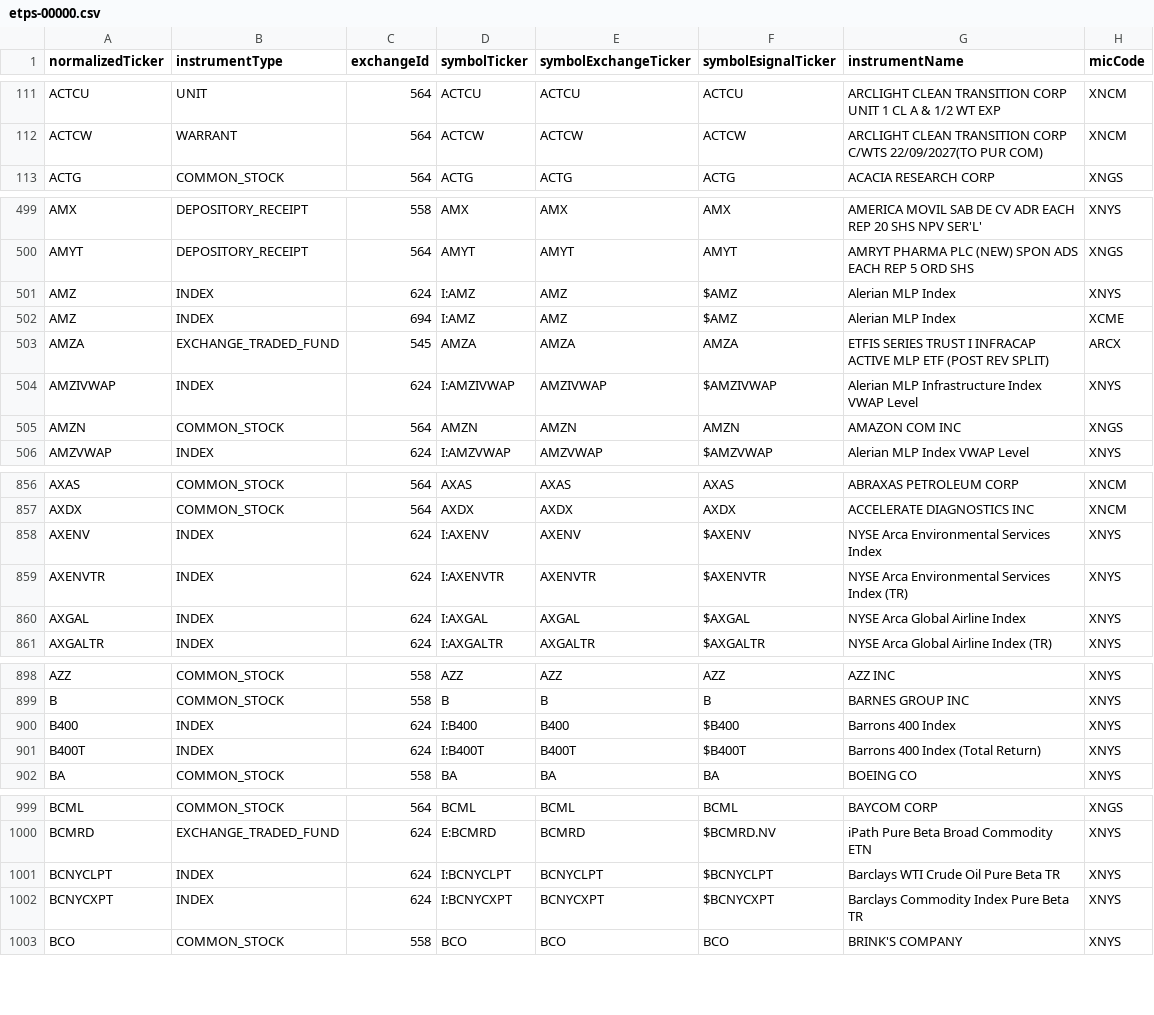
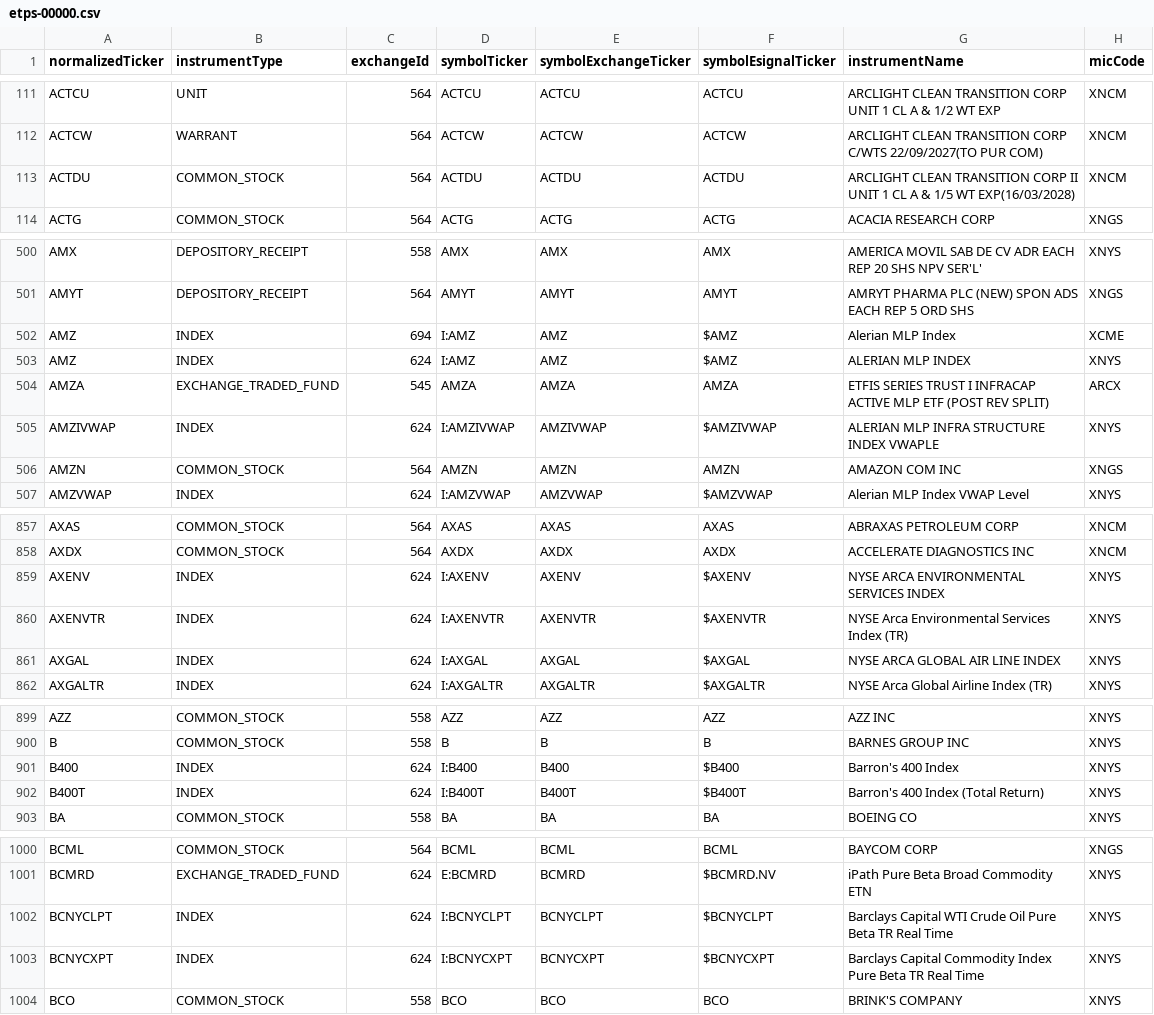
Before and after one commit to haoenhui/nyse-listed-etps, a CSV file: etps-00000.csv, drawn as a sheet; only a part is shown, gaps mark what is left out; the diff covers the shown part only.

```diff
--- a/etps-00000.csv
+++ b/etps-00000.csv
@@ -112,2 +112,3 @@ ACTCU,UNIT,564,ACTCU,ACTCU,ACTCU,ARCLIGHT CLEAN TRANSITION CORP UNIT 1 CL A & 1/
 ACTCW,WARRANT,564,ACTCW,ACTCW,ACTCW,ARCLIGHT CLEAN TRANSITION CORP C/WTS 22/09/2027(TO PUR COM),XNCM
+ACTDU,COMMON_STOCK,564,ACTDU,ACTDU,ACTDU,ARCLIGHT CLEAN TRANSITION CORP II UNIT 1 CL A & 1/5 WT EXP(16/03/2028),XNCM
 ACTG,COMMON_STOCK,564,ACTG,ACTG,ACTG,ACACIA RESEARCH CORP,XNGS
@@ -500,6 +501,6 @@ AMX,DEPOSITORY_RECEIPT,558,AMX,AMX,AMX,AMERICA MOVIL SAB DE CV ADR EACH REP 20 S
 AMYT,DEPOSITORY_RECEIPT,564,AMYT,AMYT,AMYT,AMRYT PHARMA PLC (NEW) SPON ADS EACH REP 5 ORD SHS,XNGS
-AMZ,INDEX,624,I:AMZ,AMZ,$AMZ,Alerian MLP Index,XNYS
 AMZ,INDEX,694,I:AMZ,AMZ,$AMZ,Alerian MLP Index,XCME
+AMZ,INDEX,624,I:AMZ,AMZ,$AMZ,ALERIAN MLP INDEX,XNYS
 AMZA,EXCHANGE_TRADED_FUND,545,AMZA,AMZA,AMZA,ETFIS SERIES TRUST I INFRACAP ACTIVE MLP ETF (POST REV SPLIT),ARCX
-AMZIVWAP,INDEX,624,I:AMZIVWAP,AMZIVWAP,$AMZIVWAP,Alerian MLP Infrastructure Index VWAP Level,XNYS
+AMZIVWAP,INDEX,624,I:AMZIVWAP,AMZIVWAP,$AMZIVWAP,ALERIAN MLP INFRA STRUCTURE INDEX VWAPLE,XNYS
 AMZN,COMMON_STOCK,564,AMZN,AMZN,AMZN,AMAZON COM INC,XNGS
@@ -857,5 +858,5 @@ AXAS,COMMON_STOCK,564,AXAS,AXAS,AXAS,ABRAXAS PETROLEUM CORP,XNCM
 AXDX,COMMON_STOCK,564,AXDX,AXDX,AXDX,ACCELERATE DIAGNOSTICS INC,XNCM
-AXENV,INDEX,624,I:AXENV,AXENV,$AXENV,NYSE Arca Environmental Services Index,XNYS
+AXENV,INDEX,624,I:AXENV,AXENV,$AXENV,NYSE ARCA ENVIRONMENTAL SERVICES INDEX,XNYS
 AXENVTR,INDEX,624,I:AXENVTR,AXENVTR,$AXENVTR,NYSE Arca Environmental Services Index (TR),XNYS
-AXGAL,INDEX,624,I:AXGAL,AXGAL,$AXGAL,NYSE Arca Global Airline Index,XNYS
+AXGAL,INDEX,624,I:AXGAL,AXGAL,$AXGAL,NYSE ARCA GLOBAL AIR LINE INDEX,XNYS
 AXGALTR,INDEX,624,I:AXGALTR,AXGALTR,$AXGALTR,NYSE Arca Global Airline Index (TR),XNYS
@@ -899,4 +900,4 @@ AZZ,COMMON_STOCK,558,AZZ,AZZ,AZZ,AZZ INC,XNYS
 B,COMMON_STOCK,558,B,B,B,BARNES GROUP INC,XNYS
-B400,INDEX,624,I:B400,B400,$B400,Barrons 400 Index,XNYS
-B400T,INDEX,624,I:B400T,B400T,$B400T,Barrons 400 Index (Total Return),XNYS
+B400,INDEX,624,I:B400,B400,$B400,Barron's 400 Index,XNYS
+B400T,INDEX,624,I:B400T,B400T,$B400T,Barron's 400 Index (Total Return),XNYS
 BA,COMMON_STOCK,558,BA,BA,BA,BOEING CO,XNYS
@@ -1000,4 +1001,4 @@ BCML,COMMON_STOCK,564,BCML,BCML,BCML,BAYCOM CORP,XNGS
 BCMRD,EXCHANGE_TRADED_FUND,624,E:BCMRD,BCMRD,$BCMRD.NV,iPath Pure Beta Broad Commodity ETN,XNYS
-BCNYCLPT,INDEX,624,I:BCNYCLPT,BCNYCLPT,$BCNYCLPT,Barclays WTI Crude Oil Pure Beta TR,XNYS
-BCNYCXPT,INDEX,624,I:BCNYCXPT,BCNYCXPT,$BCNYCXPT,Barclays Commodity Index Pure Beta TR,XNYS
+BCNYCLPT,INDEX,624,I:BCNYCLPT,BCNYCLPT,$BCNYCLPT,Barclays Capital WTI Crude Oil Pure Beta TR Real Time,XNYS
+BCNYCXPT,INDEX,624,I:BCNYCXPT,BCNYCXPT,$BCNYCXPT,Barclays Capital Commodity Index Pure Beta TR Real Time,XNYS
 BCO,COMMON_STOCK,558,BCO,BCO,BCO,BRINK'S COMPANY,XNYS
```
Also changed, not shown: 23 edited cells elsewhere in this file, etps-02000.csv, etps-04000.csv, 3 other files.
